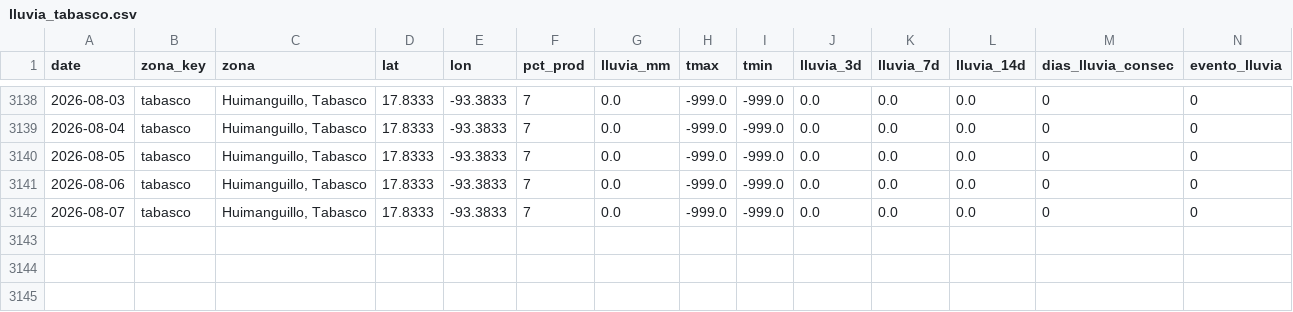
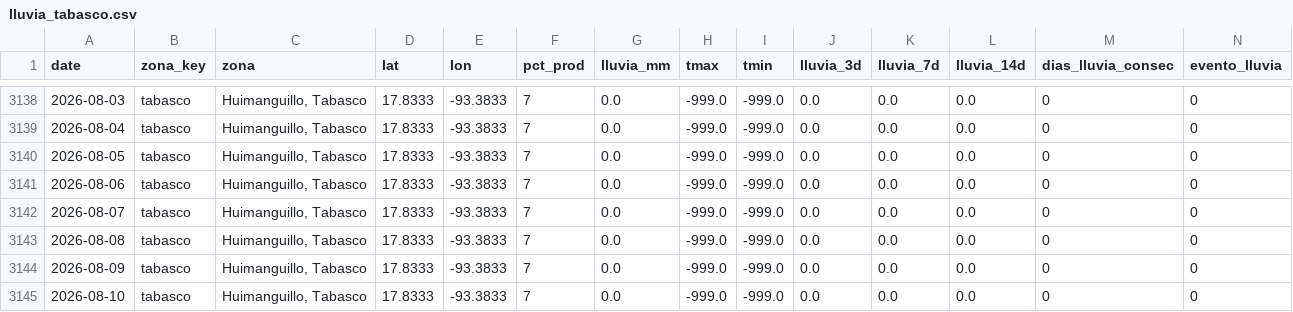
Before and after one commit to savic14/lime_intel, a CSV file: data/processed/lluvia_tabasco.csv, drawn as a sheet; only a part is shown, gaps mark what is left out.

```diff
--- a/data/processed/lluvia_tabasco.csv
+++ b/data/processed/lluvia_tabasco.csv
@@ -3142 +3142,4 @@ date,zona_key,zona,lat,lon,pct_prod,lluvia_mm,tmax,tmin,lluvia_3d,lluvia_7d,lluv
 2026-08-07,tabasco,"Huimanguillo, Tabasco",17.8333,-93.3833,7,0.0,-999.0,-999.0,0.0,0.0,0.0,0,0
+2026-08-08,tabasco,"Huimanguillo, Tabasco",17.8333,-93.3833,7,0.0,-999.0,-999.0,0.0,0.0,0.0,0,0
+2026-08-09,tabasco,"Huimanguillo, Tabasco",17.8333,-93.3833,7,0.0,-999.0,-999.0,0.0,0.0,0.0,0,0
+2026-08-10,tabasco,"Huimanguillo, Tabasco",17.8333,-93.3833,7,0.0,-999.0,-999.0,0.0,0.0,0.0,0,0
```
Also changed, not shown: data/processed/lluvia_mtt.csv, data/processed/lluvia_tuxtepec.csv, 8 other files.
